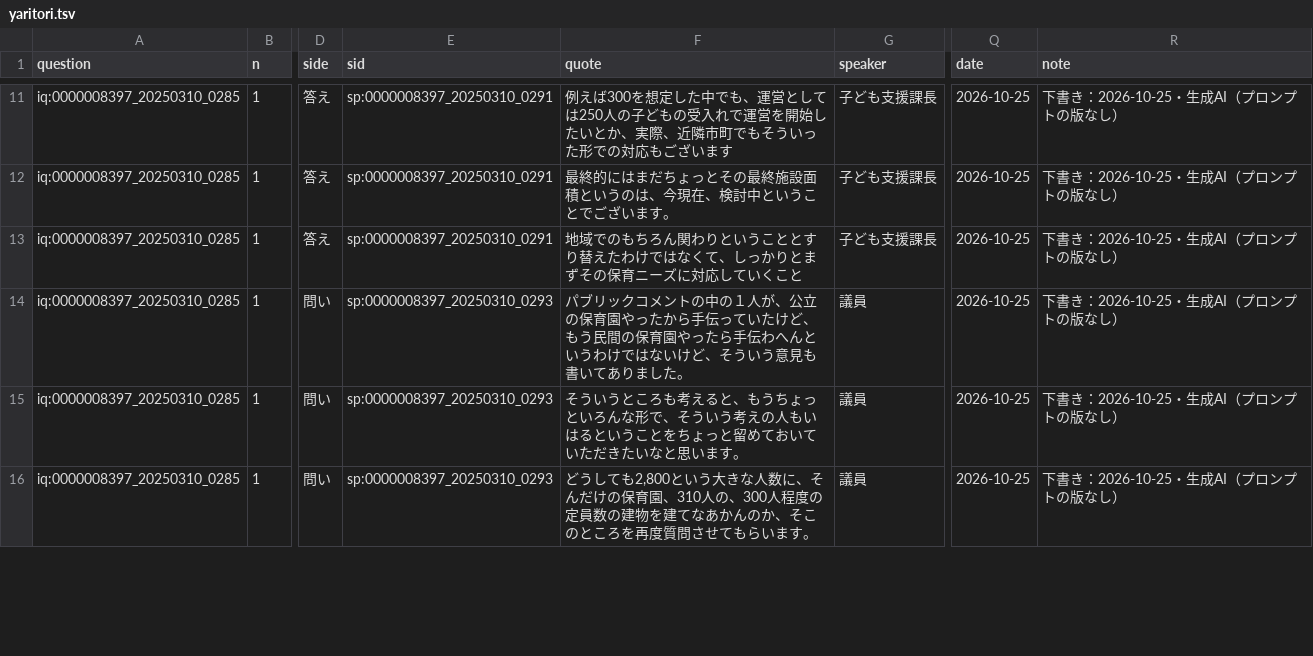
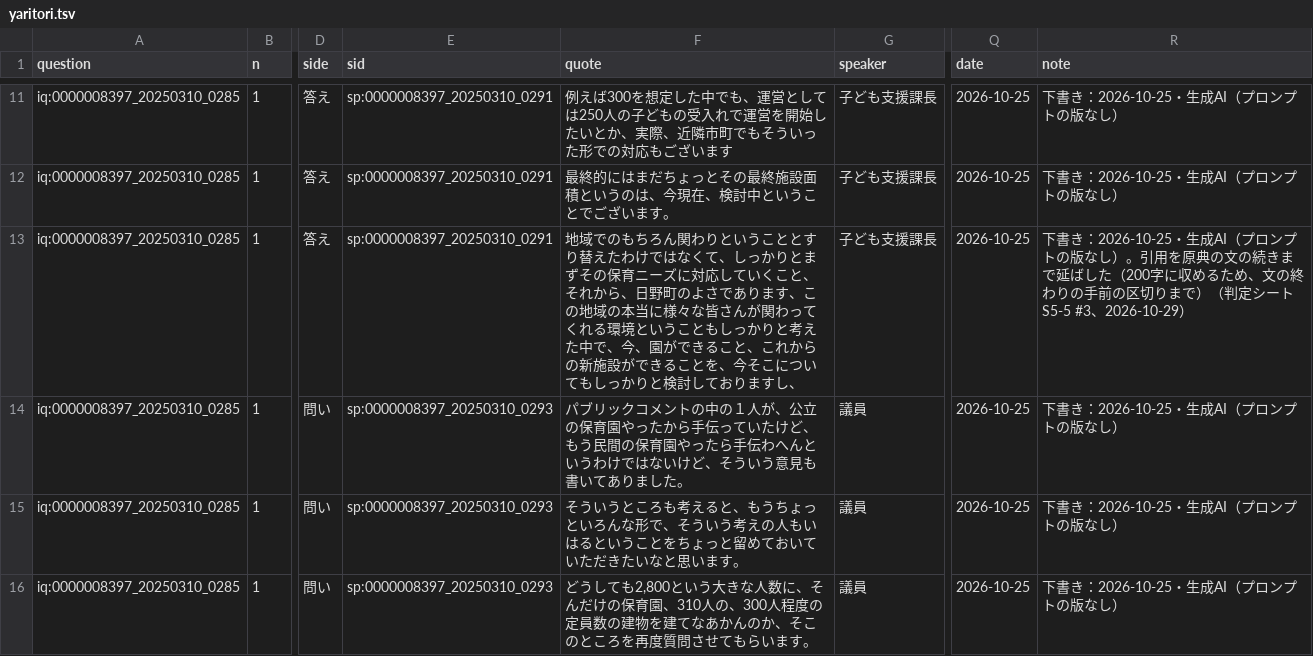
Before and after one commit to kken78/hino-ronten, a TSV file: records/yaritori.tsv, drawn as a sheet; only a part is shown, gaps mark what is left out; the diff covers the shown part only; the diff names each change by its address in the sheet, - before the commit and + after, or states it on an @@ line.

Commit message:
データ：文の途中で終わる引用のうち、8行の引用を延ばし、7行の note に続きを書く（records/yaritori.tsv・kotogara.tsv・tsunagari.tsv・kisai.tsv。LINK_SCHEMA §11・§15.1）
- 判定シート S5-5（文の途中で終わる引用108行。依頼者が 2026-10-29 に判定した）による
- 引用を原典の文の続きまで延ばした8行：やりとりの記録3（iq:0000008397_20250310_0285 の行12、令和7年6月・9月の発言の2行）、事柄の記録1（新こども園の開園時期、令和7年9月11日の子ども支援課長の発言。引用は行のキーに入るので、キーが変わる）、つながりの記録1（基本構想26ページの「とともに、」まで）、構造にしていない記載3（令和5年9月の町長の答弁、第8回懇話会の2行）。200字に収めるため、3行は文の終わりの手前の読点の区切りまでにした
- note に続きを書いた7行：議事録のページの終わりで切れている4行、広報ひのの段組みの1行（data/text_raw/ では続いている）、意見募集の結果の表の1行（「町の考え方」の列の続きの文）、引用に足すと200字を超える第7回懇話会の1行
- 残りの93行（表・一覧・見出し・日付48、そのままでよい話し言葉45）は変えない
- 検査：check_records の誤り0、引用が資料の本文に無い行0、文の途中で終わる引用は108行から104行。build/theme/hoiku.json：sha256 002a60e0da39e188482b7802bf646c9f300e42317a35d27459391ad8b1c8f07f

```diff
--- a/records/yaritori.tsv
+++ b/records/yaritori.tsv
-F13 (quote): …いくこと
+F13 (quote): …いくこと、それから、日野町のよさであります、この地域の本当に様々な皆さんが関わってくれる環境ということもしっかりと考えた中で、今、園ができること、これからの新施設ができることを、今そこについてもしっかりと検討しておりますし、
-R13 (note): …版なし）
+R13 (note): …版なし）。引用を原典の文の続きまで延ばした（200字に収めるため、文の終わりの手前の区切りまで）（判定シート S5-5 #3、2026-10-29）
```
Also changed, not shown: 4 edited cells elsewhere in this file, records/kisai.tsv, records/kotogara.tsv, 1 other file.
